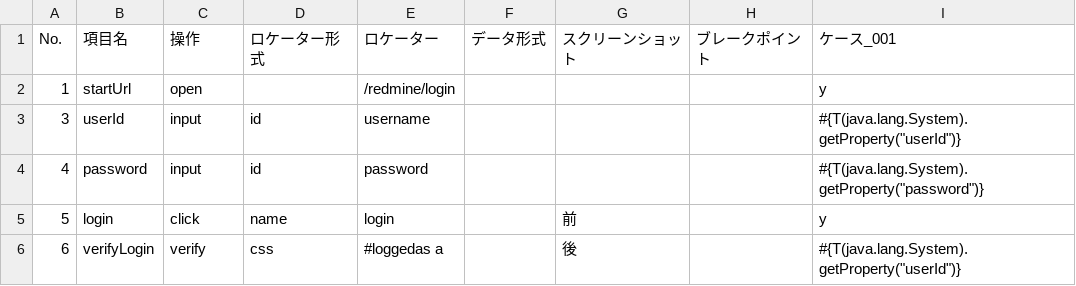
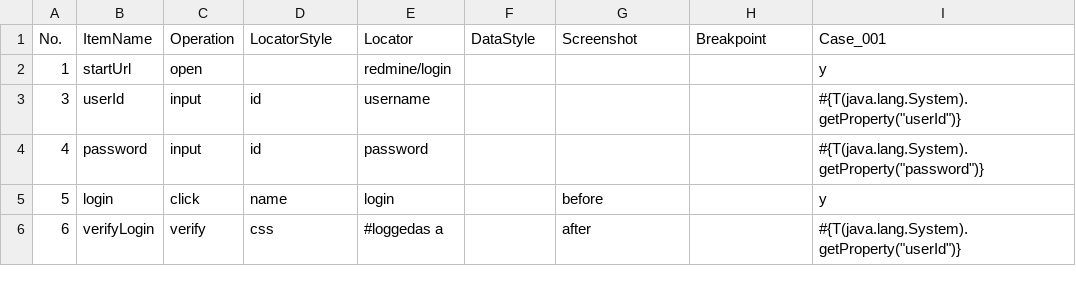
Before and after one commit to sitoolkit/sit-ds, a CSV file: e2etest/testscript/RedmineTest.csv, drawn as a sheet.

Commit message:
Feature/e2etest container (#27)

```diff
--- a/e2etest/testscript/RedmineTest.csv
+++ b/e2etest/testscript/RedmineTest.csv
@@ -1,6 +1,6 @@
-No.,項目名,操作,ロケーター形式,ロケーター,データ形式,スクリーンショット,ブレークポイント,ケース_001
-1,startUrl,open,,/redmine/login,,,,y
+No.,ItemName,Operation,LocatorStyle,Locator,DataStyle,Screenshot,Breakpoint,Case_001
+1,startUrl,open,,redmine/login,,,,y
 3,userId,input,id,username,,,,"#{T(java.lang.System).getProperty(""userId"")}"
 4,password,input,id,password,,,,"#{T(java.lang.System).getProperty(""password"")}"
-5,login,click,name,login,,前,,y
-6,verifyLogin,verify,css,#loggedas a,,後,,"#{T(java.lang.System).getProperty(""userId"")}"
+5,login,click,name,login,,before,,y
+6,verifyLogin,verify,css,#loggedas a,,after,,"#{T(java.lang.System).getProperty(""userId"")}"
```
Also changed, not shown: e2etest/testscript/GitBucketTest.csv, e2etest/testscript/JenkinsTest.csv, 7 other files.
